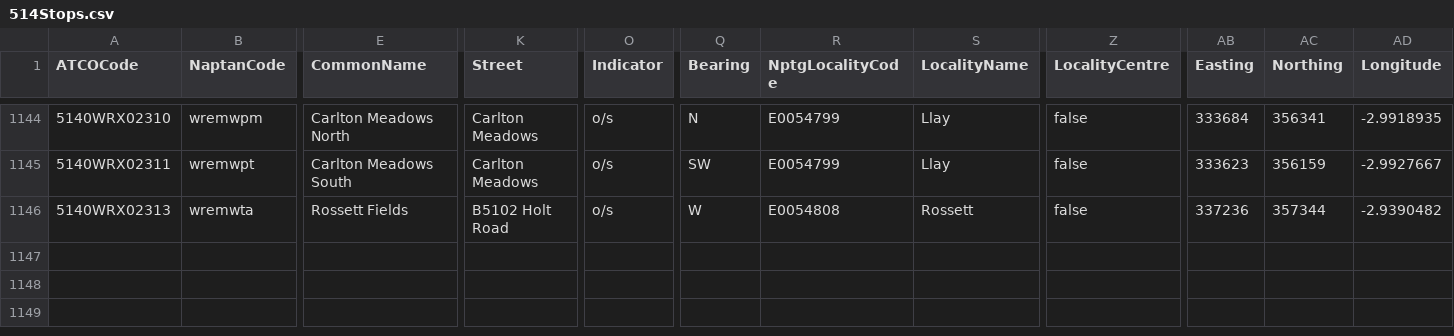
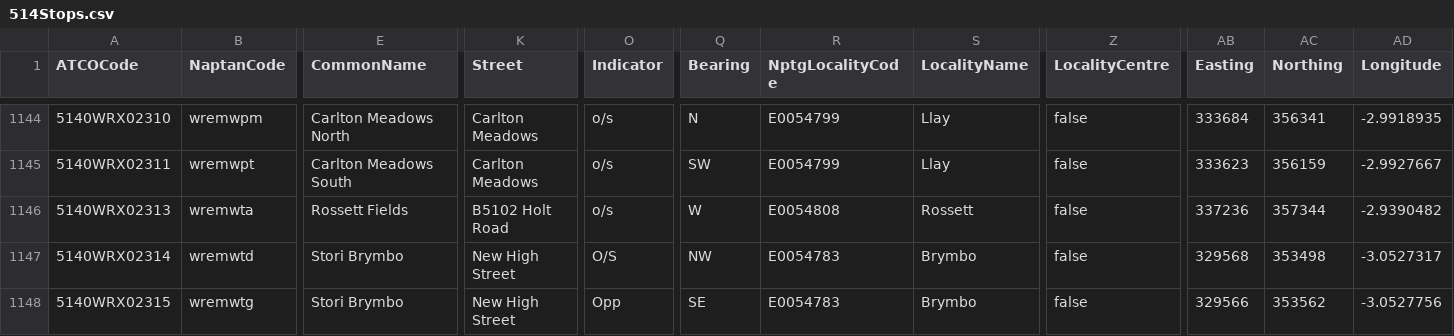
Before and after one commit to ldjb/naptan-nptg-history, a CSV file: 514Stops.csv, drawn as a sheet; only a part is shown, gaps mark what is left out; rows hold the shown columns only; the diff names each change by its address in the sheet, - before the commit and + after, or states it on an @@ line.

```diff
--- a/514Stops.csv
+++ b/514Stops.csv
+row 1147: 5140WRX02314 | wremwtd | Stori Brymbo | New High Street | O/S | NW | E0054783 | Brymbo | false | 329568 | 353498 | -3.0527317
+row 1148: 5140WRX02315 | wremwtg | Stori Brymbo | New High Street | Opp | SE | E0054783 | Brymbo | false | 329566 | 353562 | -3.0527756
```
Also changed, not shown: 561Stops.csv, 12 other files.
